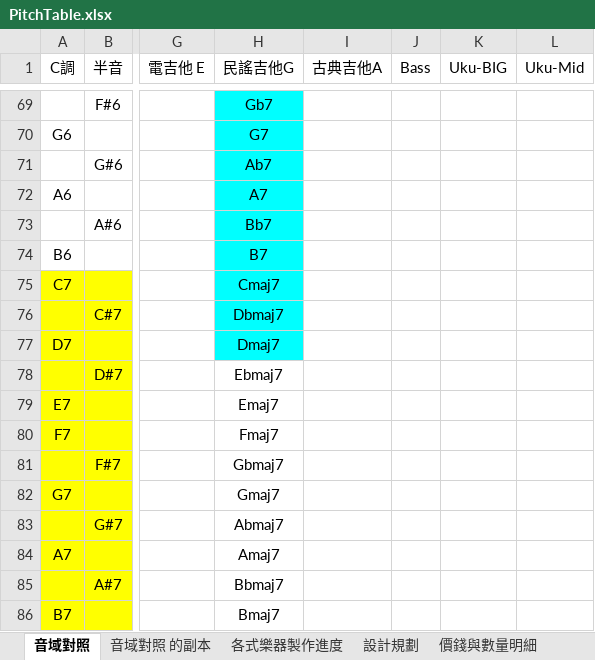
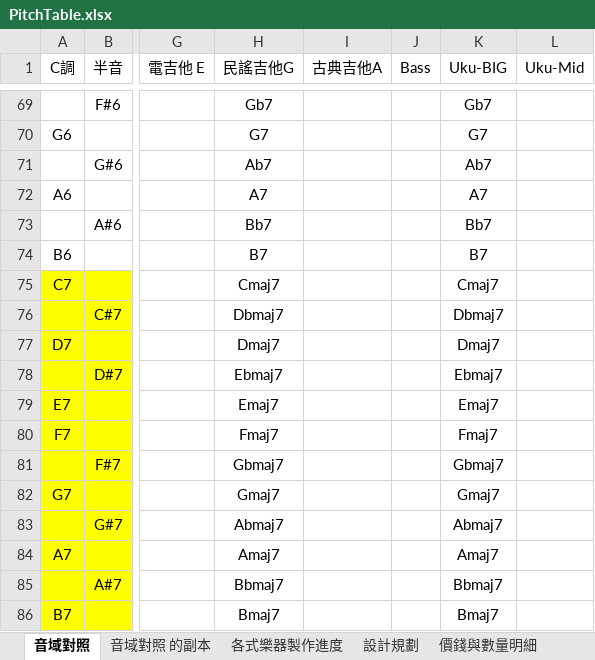
Before and after one commit to cheetahray/8051, an Excel workbook: MPC82/PitchTable.xlsx, sheet 音域對照, drawn as a sheet; only a part is shown, gaps mark what is left out; values as stored, in another font and other column widths than the file's, no borders; the diff covers the shown part only; the diff names each change by its address in the sheet, - before the commit and + after, or states it on an @@ line.

```diff
--- a/MPC82/PitchTable.xlsx (sheet 音域對照)
+++ b/MPC82/PitchTable.xlsx (sheet 音域對照)
-H69:H77 fill: #00FFFF
+H69:H77 fill: none
-K69 (Uku-BIG): (empty)
+K69 (Uku-BIG): Gb7
-K70 (Uku-BIG): (empty)
+K70 (Uku-BIG): G7
-K71 (Uku-BIG): (empty)
+K71 (Uku-BIG): Ab7
-K72 (Uku-BIG): (empty)
+K72 (Uku-BIG): A7
-K73 (Uku-BIG): (empty)
+K73 (Uku-BIG): Bb7
-K74 (Uku-BIG): (empty)
+K74 (Uku-BIG): B7
-K75 (Uku-BIG): (empty)
+K75 (Uku-BIG): Cmaj7
-K76 (Uku-BIG): (empty)
+K76 (Uku-BIG): Dbmaj7
-K77 (Uku-BIG): (empty)
+K77 (Uku-BIG): Dmaj7
-K78 (Uku-BIG): (empty)
+K78 (Uku-BIG): Ebmaj7
-K79 (Uku-BIG): (empty)
+K79 (Uku-BIG): Emaj7
-K80 (Uku-BIG): (empty)
+K80 (Uku-BIG): Fmaj7
-K81 (Uku-BIG): (empty)
+K81 (Uku-BIG): Gbmaj7
-K82 (Uku-BIG): (empty)
+K82 (Uku-BIG): Gmaj7
-K83 (Uku-BIG): (empty)
+K83 (Uku-BIG): Abmaj7
-K84 (Uku-BIG): (empty)
+K84 (Uku-BIG): Amaj7
-K85 (Uku-BIG): (empty)
+K85 (Uku-BIG): Bbmaj7
-K86 (Uku-BIG): (empty)
+K86 (Uku-BIG): Bmaj7
```
Also changed, not shown: 58 edited cells and cell formats elsewhere in this sheet.
